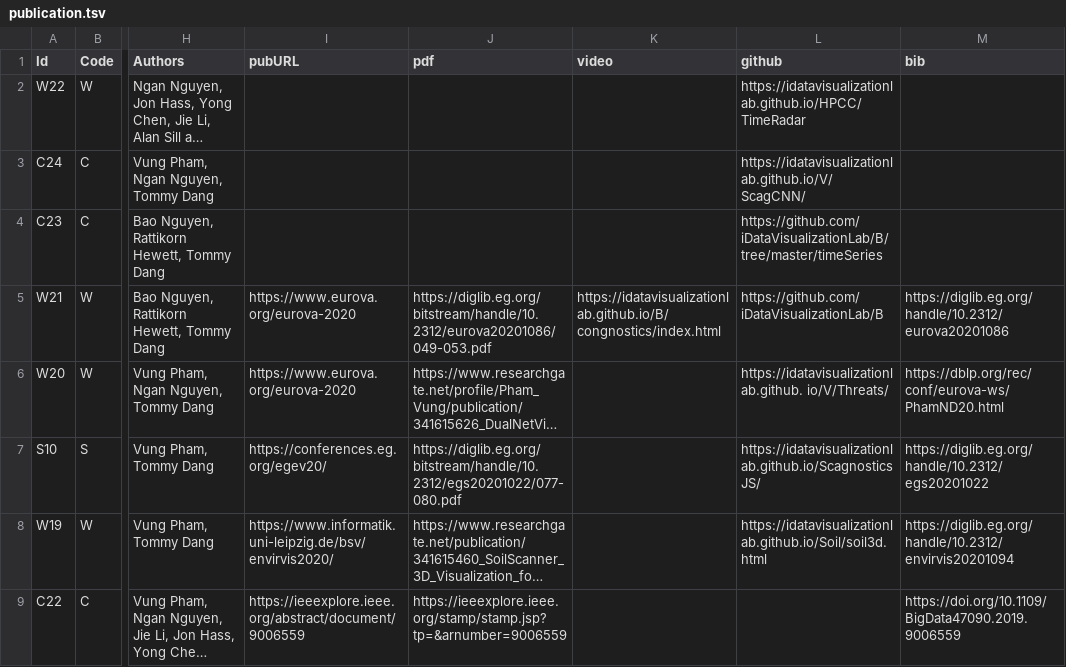
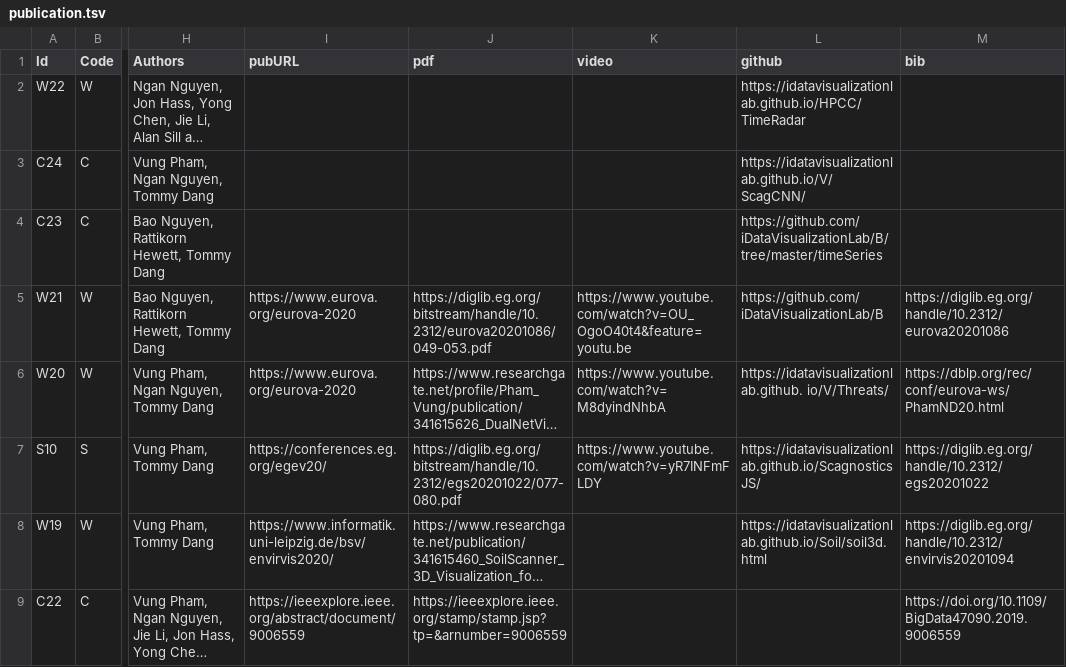
Before and after one commit to iDataVisualizationLab/idatavisualizationlab.github.io, a TSV file: data/publication.tsv, drawn as a sheet; only a part is shown, gaps mark what is left out; long unchanged cells end in …; the diff names each change by its address in the sheet, - before the commit and + after, or states it on an @@ line.

Commit message:
update

```diff
--- a/data/publication.tsv
+++ b/data/publication.tsv
-K5 (video): https://idatavisualizationlab.github.io/B/congnostics/index.html
+K5 (video): https://www.youtube.com/watch?v=OU_OgoO40t4&feature=youtu.be
-K6 (video): (empty)
+K6 (video): https://www.youtube.com/watch?v=M8dyindNhbA
-K7 (video): (empty)
+K7 (video): https://www.youtube.com/watch?v=yR7INFmFLDY
```
